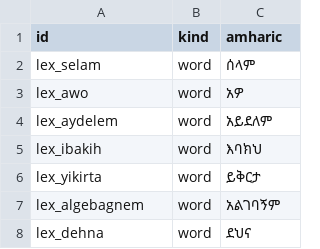
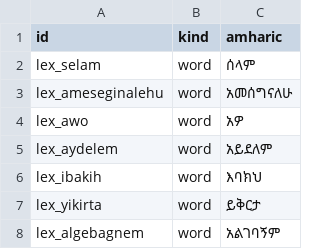
Before and after one commit to locolocosq/amaseganlo, a CSV file: tool/audio_worklist.csv, drawn as a sheet; only a part is shown; the shorter side is filled out with more unchanged rows; the diff names each change by its address in the sheet, - before the commit and + after, or states it on an @@ line.

Commit message:
Revert "Etappe 18 Nachtrag: Vokabelwort "ameseginalehu" aus erster Einheit entfernt"
This reverts commit a4cc410204f90314f8d22faed767b9ed3a705595.

```diff
--- a/tool/audio_worklist.csv
+++ b/tool/audio_worklist.csv
+row 3: lex_ameseginalehu | word | አመሰግናለሁ
```
Also changed, not shown: 8 other files.
